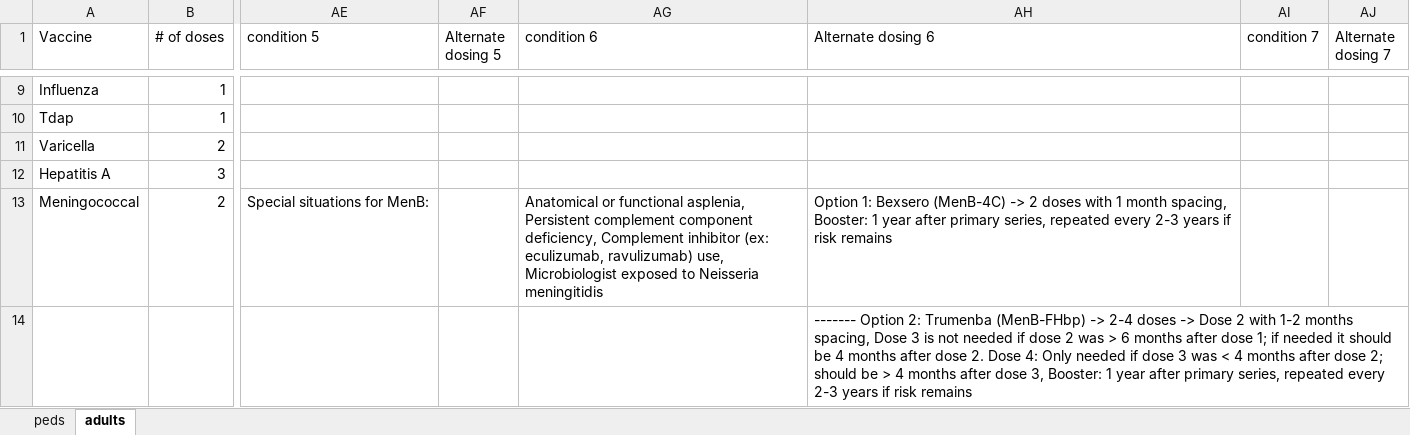
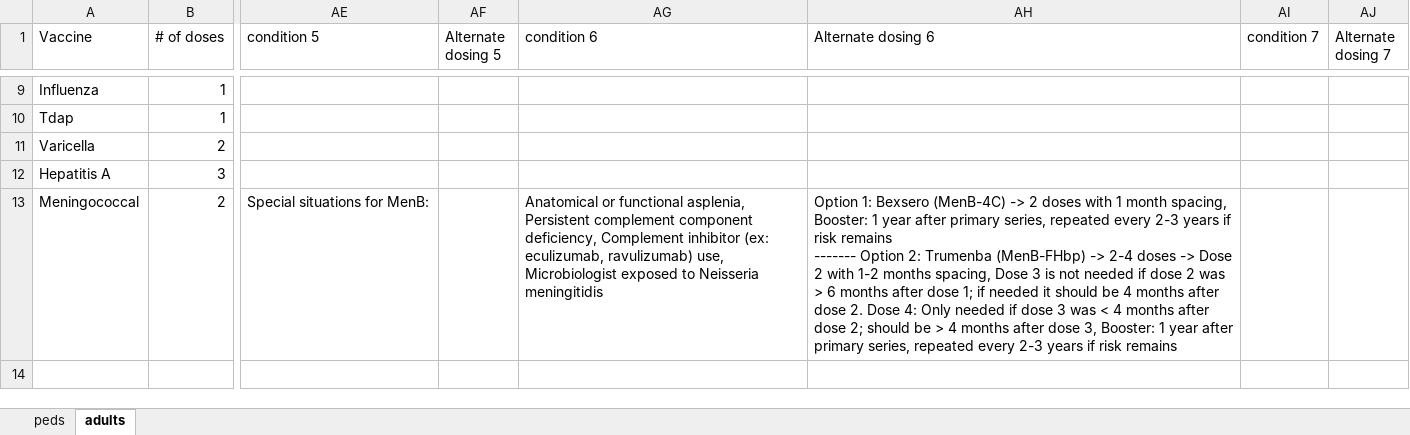
Before and after one commit to amirmbhd/vaccine2, an Excel workbook: vaccinesfull.xlsx, sheet adults, drawn as a sheet; only a part is shown, gaps mark what is left out; values as stored, in another font and other column widths than the file's, no borders; rows hold the shown columns only; ↵ is a line break in a cell; the diff names each change by its address in the sheet, - before the commit and + after, or states it on an @@ line.

Commit message:
Add files via upload

```diff
--- a/vaccinesfull.xlsx (sheet adults)
+++ b/vaccinesfull.xlsx (sheet adults)
-AH13 (Alternate dosing 6): …risk remains
+AH13 (Alternate dosing 6): …risk remains ↵ ------- Option 2: Trumenba (MenB-FHbp) -> 2-4 doses -> Dose 2 with 1-2 months spacing, Dose 3 is not needed if dose 2 was > 6 months after dose 1; if needed it should be 4 months after dose 2. Dose 4: Only needed if dose 3 was < 4 months after dose 2; should be > 4 months after dose 3, Booster: 1 year after primary series, repeated every 2-3 years if risk remains
-row 14:  |  |  |  |  | ------- Option 2: Trumenba (MenB-FHbp) -> 2-4 doses -> Dose 2 with 1-2 months spacing, Dose 3 is not needed if dose 2 was > 6 months after dose 1; if needed it should be 4 months after dose 2. Dose 4: Only needed if dose 3 was < 4 months after dose 2; should be > 4 months after dose 3, Booster: 1 year after primary series, repeated every 2-3 years if risk remains
```
